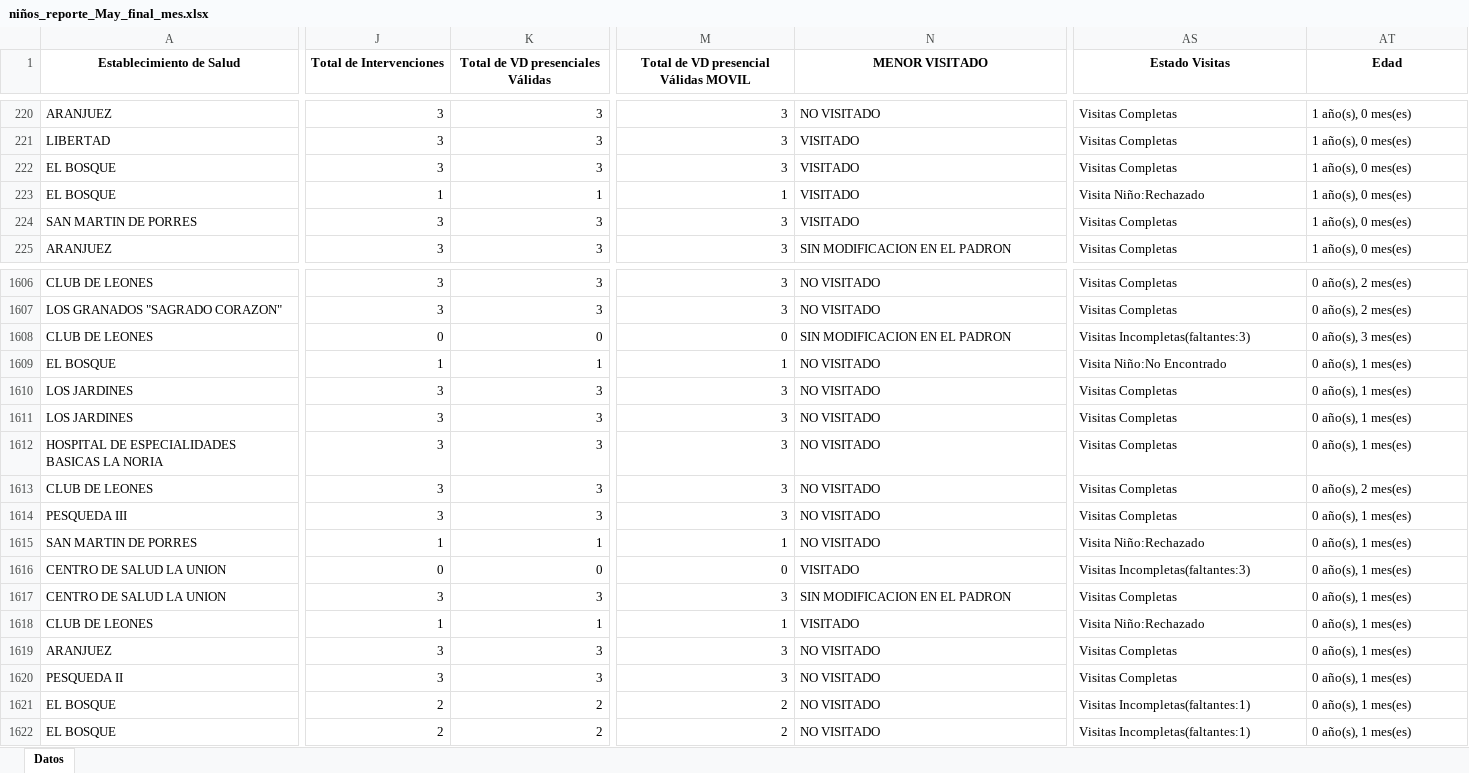
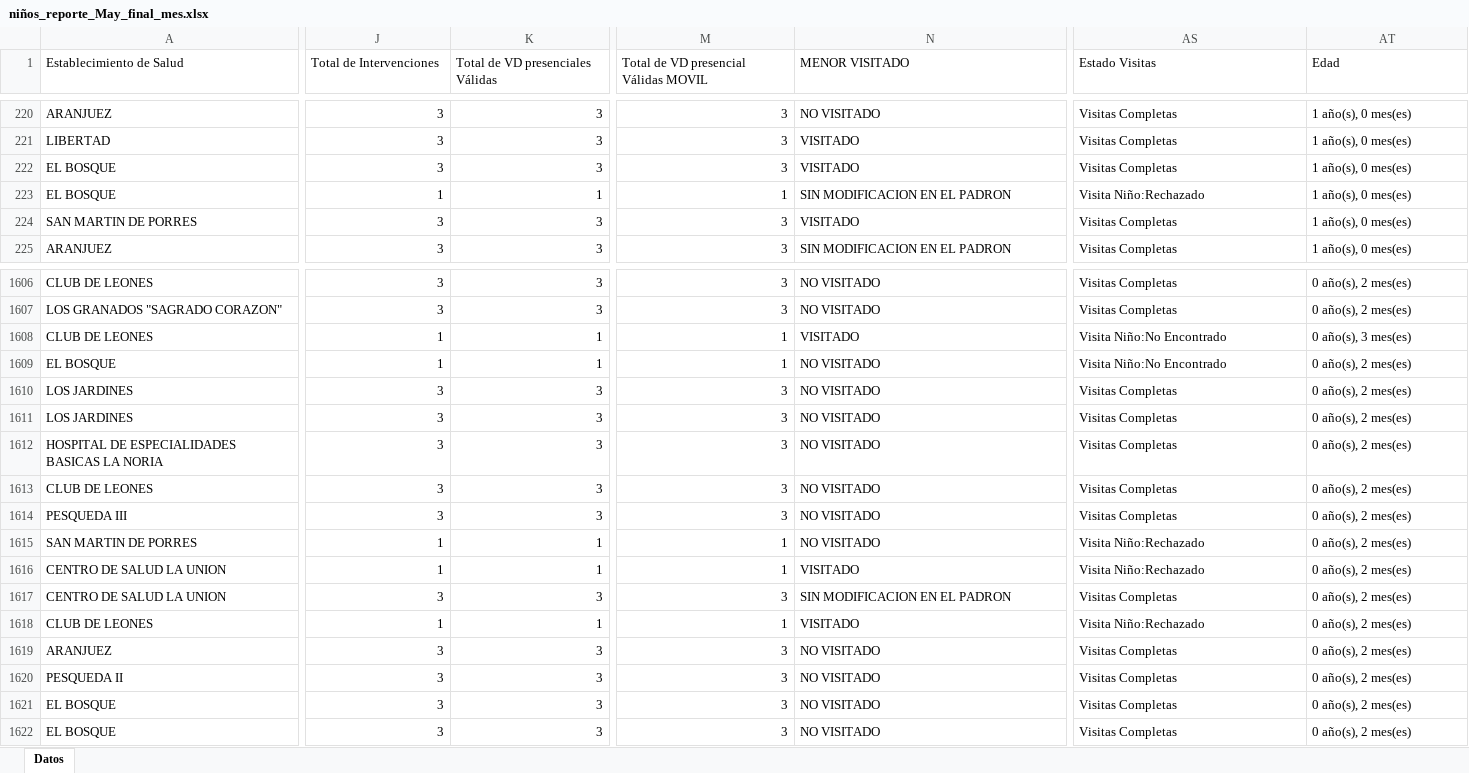
Before and after one commit to Egem97/c1_vd, an Excel workbook: data/1.2/niños_reporte_May_final_mes.xlsx, sheet Datos, drawn as a sheet; only a part is shown, gaps mark what is left out; values as stored, in another font and other column widths than the file's, no borders; table styles not drawn; the diff covers the shown part only; the diff names each change by its address in the sheet, - before the commit and + after, or states it on an @@ line.

```diff
--- a/data/1.2/niños_reporte_May_final_mes.xlsx (sheet Datos)
+++ b/data/1.2/niños_reporte_May_final_mes.xlsx (sheet Datos)
@@ A1:AT1 bold: on → off, alignment: center → left @@
-N223 (MENOR VISITADO): VISITADO
+N223 (MENOR VISITADO): SIN MODIFICACION EN EL PADRON
-J1608 (Total de Intervenciones): 0
+J1608 (Total de Intervenciones): 1
-K1608 (Total de VD presenciales Válidas): 0
+K1608 (Total de VD presenciales Válidas): 1
-M1608: 0
+M1608: 1
-N1608 (MENOR VISITADO): SIN MODIFICACION EN EL PADRON
+N1608 (MENOR VISITADO): VISITADO
-AS1608 (Estado Visitas): Visitas Incompletas(faltantes:3)
+AS1608 (Estado Visitas): Visita Niño:No Encontrado
-AT1609:AT1612 (Edad): 0 año(s), 1 mes(es)
+AT1609:AT1612 (Edad): 0 año(s), 2 mes(es)
-AT1614:AT1622 (Edad): 0 año(s), 1 mes(es)
+AT1614:AT1622 (Edad): 0 año(s), 2 mes(es)
-J1616 (Total de Intervenciones): 0
+J1616 (Total de Intervenciones): 1
-K1616 (Total de VD presenciales Válidas): 0
+K1616 (Total de VD presenciales Válidas): 1
-M1616: 0
+M1616: 1
-AS1616 (Estado Visitas): Visitas Incompletas(faltantes:3)
+AS1616 (Estado Visitas): Visita Niño:Rechazado
-J1621:J1622 (Total de Intervenciones): 2
+J1621:J1622 (Total de Intervenciones): 3
-K1621:K1622 (Total de VD presenciales Válidas): 2
+K1621:K1622 (Total de VD presenciales Válidas): 3
-M1621:M1622: 2
+M1621:M1622: 3
-AS1621:AS1622 (Estado Visitas): Visitas Incompletas(faltantes:1)
+AS1621:AS1622 (Estado Visitas): Visitas Completas
```
Also changed, not shown: 1743 edited cells and cell formats elsewhere in this sheet, data/1.3/gestantes_reporte_May_final_mes.xlsx, 6 other files.
